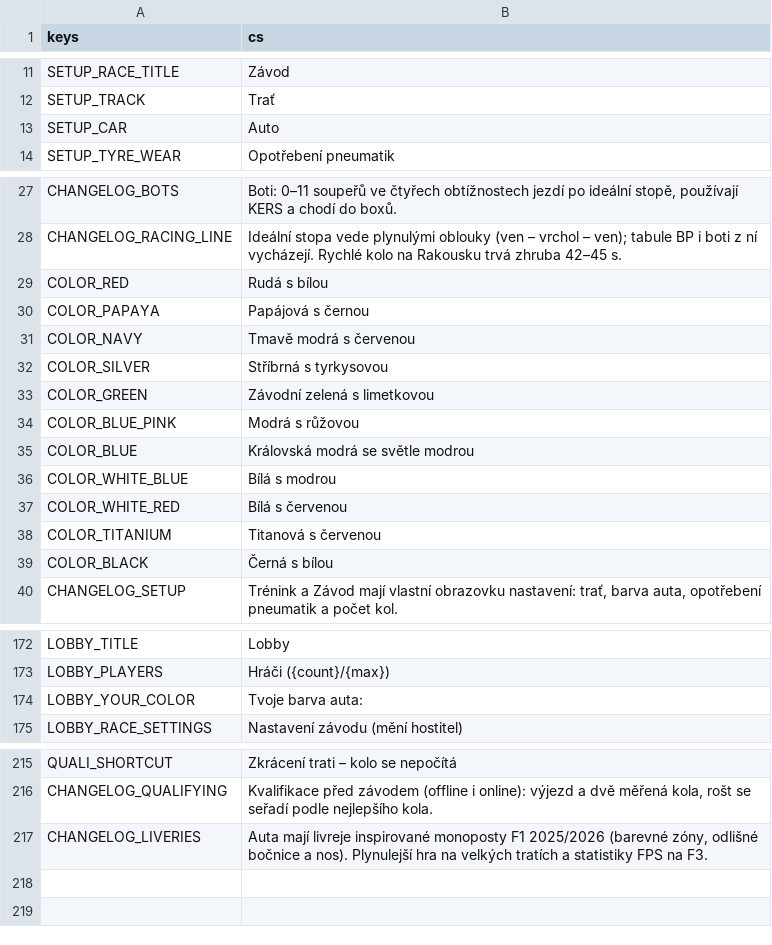
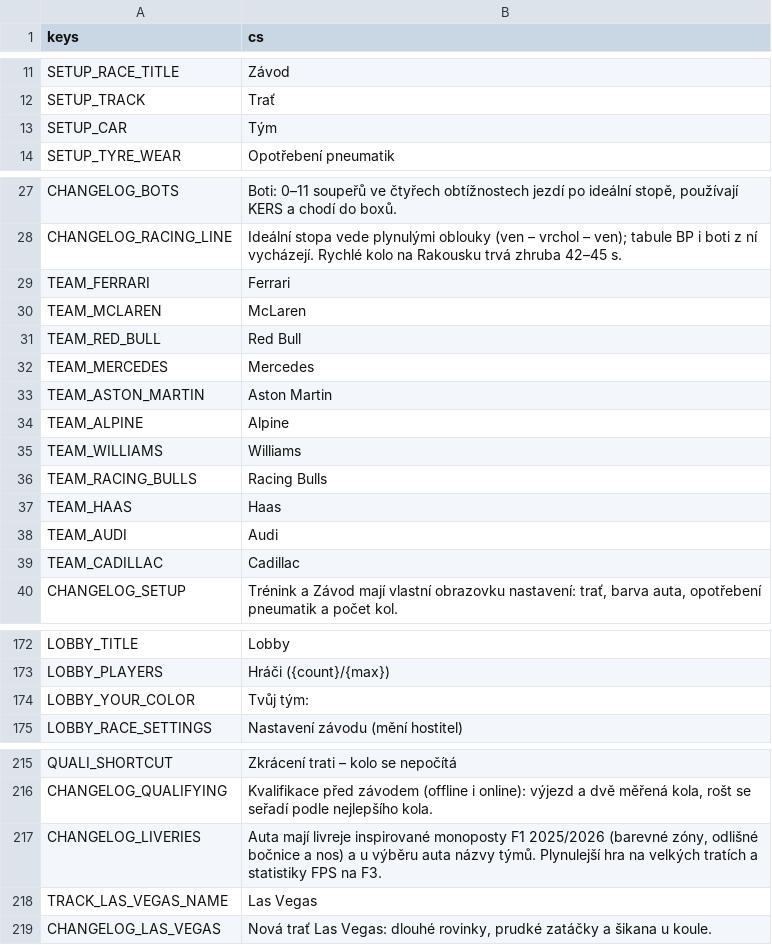
Before and after one commit to nejhorsiprogramatorsveta/overtake, a CSV file: localization/translations.csv, drawn as a sheet; only a part is shown, gaps mark what is left out.

```diff
--- a/localization/translations.csv
+++ b/localization/translations.csv
@@ -12,3 +12,3 @@ SETUP_RACE_TITLE,Závod
 SETUP_TRACK,Trať
-SETUP_CAR,Auto
+SETUP_CAR,Tým
 SETUP_TYRE_WEAR,Opotřebení pneumatik
@@ -28,13 +28,13 @@ CHANGELOG_BOTS,"Boti: 0–11 soupeřů ve čtyřech obtížnostech jezdí po ide
 CHANGELOG_RACING_LINE,"Ideální stopa vede plynulými oblouky (ven – vrchol – ven); tabule BP i boti z ní vycházejí. Rychlé kolo na Rakousku trvá zhruba 42–45 s."
-COLOR_RED,Rudá s bílou
-COLOR_PAPAYA,Papájová s černou
-COLOR_NAVY,Tmavě modrá s červenou
-COLOR_SILVER,Stříbrná s tyrkysovou
-COLOR_GREEN,Závodní zelená s limetkovou
-COLOR_BLUE_PINK,Modrá s růžovou
-COLOR_BLUE,Královská modrá se světle modrou
-COLOR_WHITE_BLUE,Bílá s modrou
-COLOR_WHITE_RED,Bílá s červenou
-COLOR_TITANIUM,Titanová s červenou
-COLOR_BLACK,Černá s bílou
+TEAM_FERRARI,Ferrari
+TEAM_MCLAREN,McLaren
+TEAM_RED_BULL,Red Bull
+TEAM_MERCEDES,Mercedes
+TEAM_ASTON_MARTIN,Aston Martin
+TEAM_ALPINE,Alpine
+TEAM_WILLIAMS,Williams
+TEAM_RACING_BULLS,Racing Bulls
+TEAM_HAAS,Haas
+TEAM_AUDI,Audi
+TEAM_CADILLAC,Cadillac
 CHANGELOG_SETUP,"Trénink a Závod mají vlastní obrazovku nastavení: trať, barva auta, opotřebení pneumatik a počet kol."
@@ -173,3 +173,3 @@ LOBBY_TITLE,Lobby
 LOBBY_PLAYERS,Hráči ({count}/{max})
-LOBBY_YOUR_COLOR,Tvoje barva auta:
+LOBBY_YOUR_COLOR,Tvůj tým:
 LOBBY_RACE_SETTINGS,Nastavení závodu (mění hostitel)
@@ -216,2 +216,4 @@ QUALI_SHORTCUT,Zkrácení trati – kolo se nepočítá
 CHANGELOG_QUALIFYING,"Kvalifikace před závodem (offline i online): výjezd a dvě měřená kola, rošt se seřadí podle nejlepšího kola."
-CHANGELOG_LIVERIES,"Auta mají livreje inspirované monoposty F1 2025/2026 (barevné zóny, odlišné bočnice a nos). Plynulejší hra na velkých tratích a statistiky FPS na F3."
+CHANGELOG_LIVERIES,"Auta mají livreje inspirované monoposty F1 2025/2026 (barevné zóny, odlišné bočnice a nos) a u výběru auta názvy týmů. Plynulejší hra na velkých tratích a statistiky FPS na F3."
+TRACK_LAS_VEGAS_NAME,Las Vegas
+CHANGELOG_LAS_VEGAS,"Nová trať Las Vegas: dlouhé rovinky, prudké zatáčky a šikana u koule."
```
Also changed, not shown: 14 other files.
